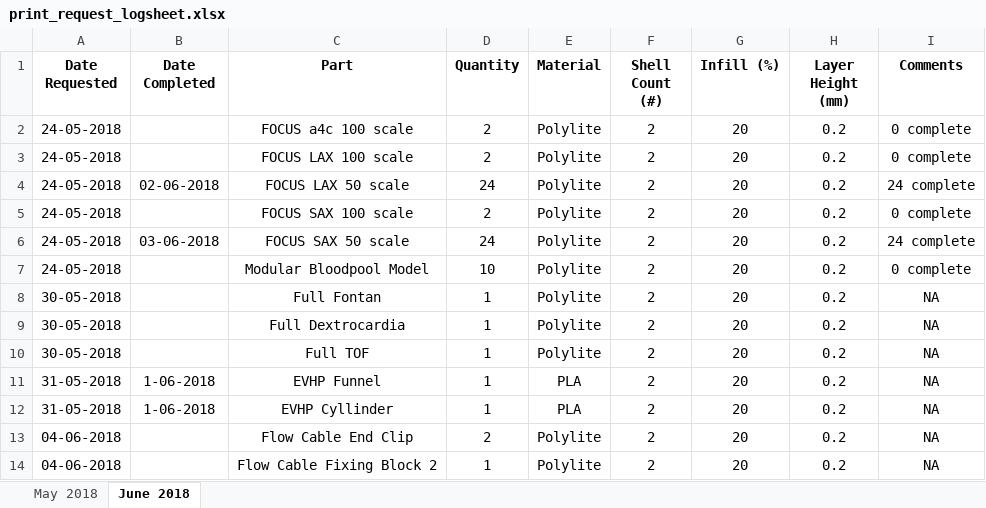
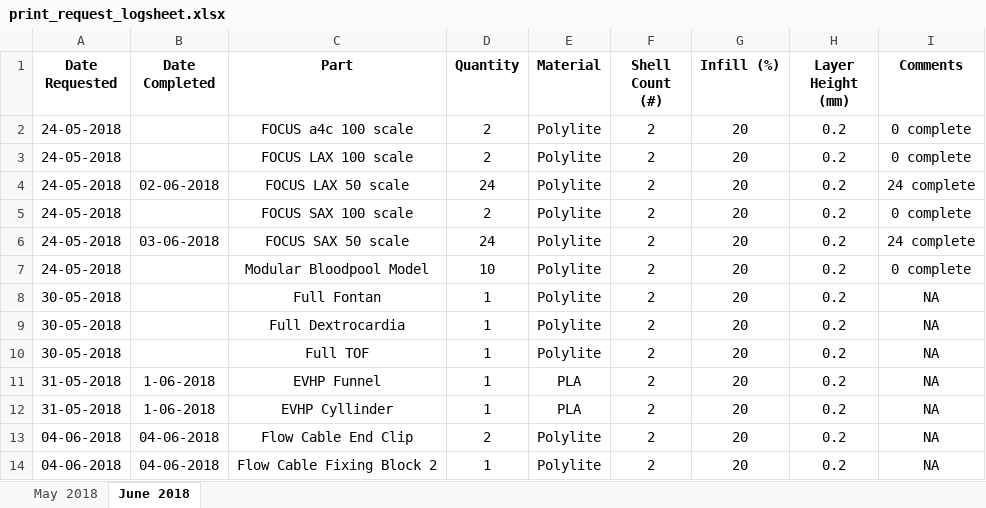
Before and after one commit to jquahian/workshop_req, an Excel workbook: print_request_logsheet.xlsx, sheet June 2018, drawn as a sheet; values as stored, in another font and other column widths than the file's, no borders; the diff names each change by its address in the sheet, - before the commit and + after, or states it on an @@ line.

Commit message:
updated completed evhp wire parts

```diff
--- a/print_request_logsheet.xlsx (sheet June 2018)
+++ b/print_request_logsheet.xlsx (sheet June 2018)
-B13:B14 (Date Completed): (empty)
+B13:B14 (Date Completed): 04-06-2018
```
Also changed, not shown: 1 other file.
